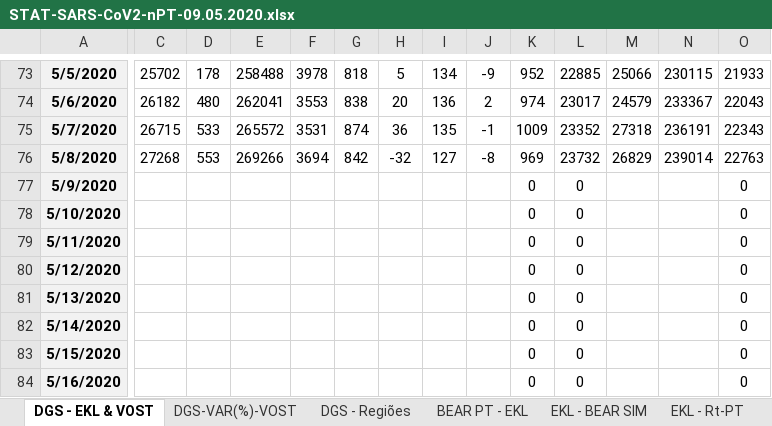
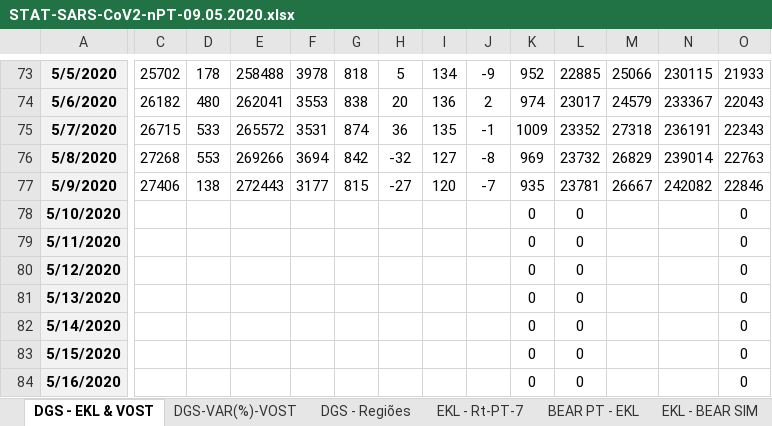
Before and after one commit to EDKLINDEMANN/RPT_COVID19, an Excel workbook: STAT-SARS-CoV2-nPT-09.05.2020.xlsx, sheet DGS - EKL & VOST, drawn as a sheet; only a part is shown, gaps mark what is left out; values as stored, in another font and other column widths than the file's, no borders; charts and pictures not drawn; the diff covers the shown part only; the diff names each change by its address in the sheet, - before the commit and + after, or states it on an @@ line.

```diff
--- a/STAT-SARS-CoV2-nPT-09.05.2020.xlsx (sheet DGS - EKL & VOST)
+++ b/STAT-SARS-CoV2-nPT-09.05.2020.xlsx (sheet DGS - EKL & VOST)
-sheet tab: EKL - Rt-PT
+sheet tab: EKL - Rt-PT-7
@@ sheet tab order changed: DGS - EKL & VOST | DGS-VAR(%)-VOST | DGS - Regiões | EKL - Rt-PT-7 | BEAR PT - EKL | EKL - BEAR SIM @@
-C77: (empty)
+C77: 27406
-D77: (empty)
+D77: 138
-E77: (empty)
+E77: 272443
-F77: (empty)
+F77: 3177
-G77: (empty)
+G77: 815
-H77: (empty)
+H77: -27
-I77: (empty)
+I77: 120
-J77: (empty)
+J77: -7
-K77: 0
+K77: 935
-L77: 0
+L77: 23781
-M77: (empty)
+M77: 26667
-N77: (empty)
+N77: 242082
-O77: 0
+O77: 22846
```
Also changed, not shown: 5 edited cells elsewhere in this sheet, sheet EKL - Rt-PT-7, sheet DGS - Regiões, sheet DGS-VAR(%)-VOST, sheet EKL - BEAR SIM, 31 other files.
